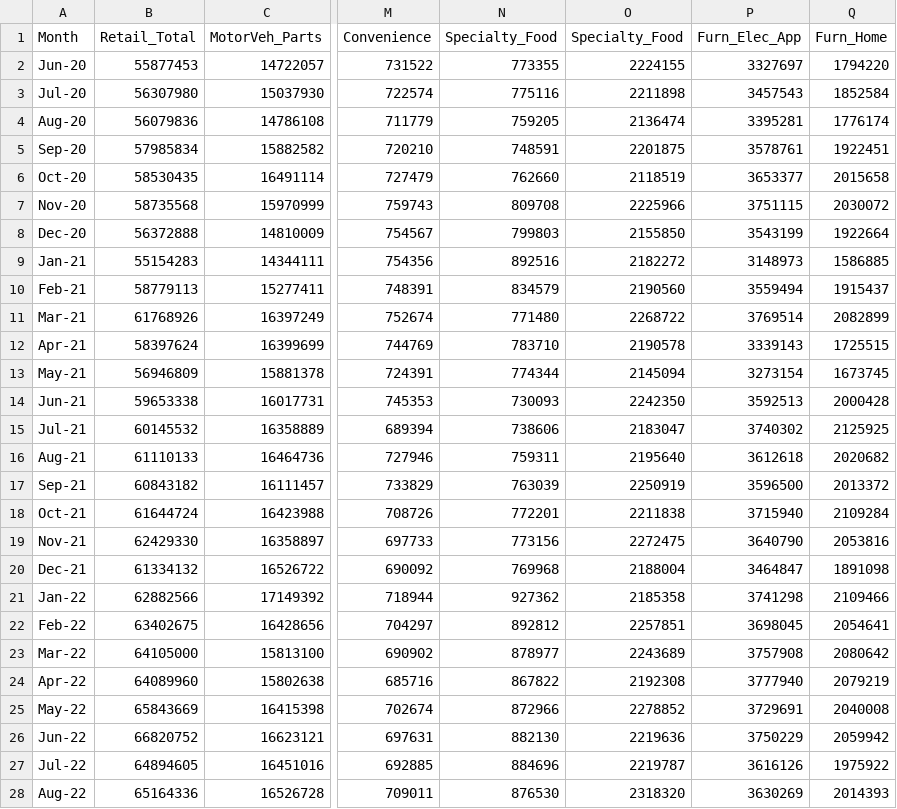
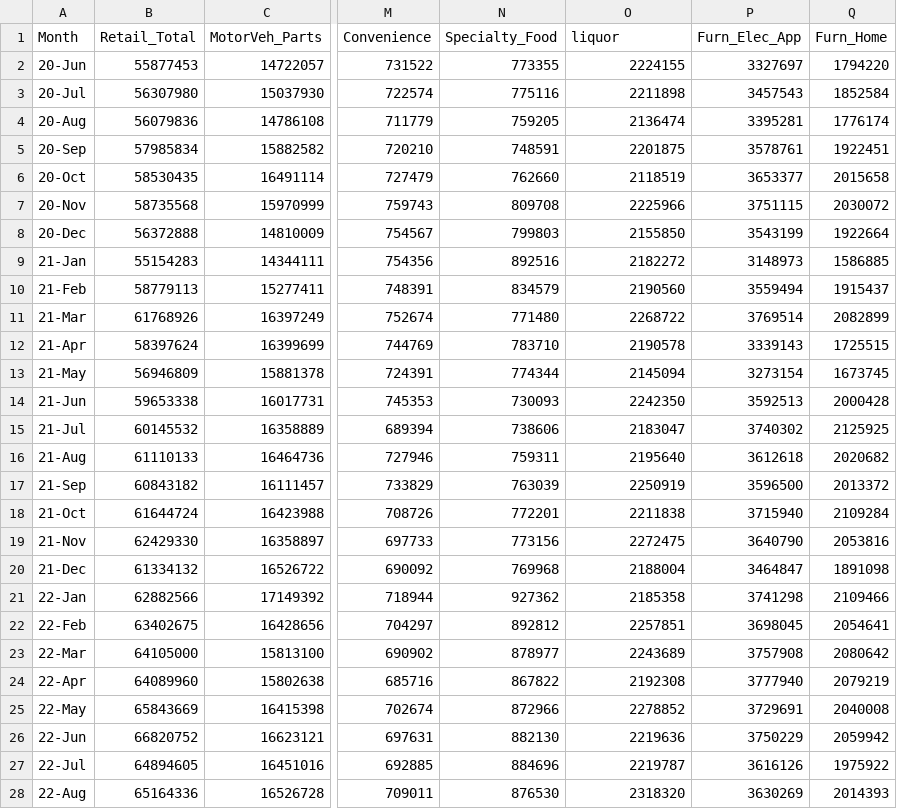
Before and after one commit to maryammofrad/Datasets, a CSV file: Canadian_Monthly_Retail_Sales.csv, drawn as a sheet; only a part is shown, gaps mark what is left out; the diff covers the shown part only; the diff names each change by its address in the sheet, - before the commit and + after, or states it on an @@ line.

Commit message:
Add files via upload

```diff
--- a/Canadian_Monthly_Retail_Sales.csv
+++ b/Canadian_Monthly_Retail_Sales.csv
-O1: Specialty_Food
+O1: liquor
-A2 (Month): Jun-20
+A2 (Month): 20-Jun
-A3 (Month): Jul-20
+A3 (Month): 20-Jul
-A4 (Month): Aug-20
+A4 (Month): 20-Aug
-A5 (Month): Sep-20
+A5 (Month): 20-Sep
-A6 (Month): Oct-20
+A6 (Month): 20-Oct
-A7 (Month): Nov-20
+A7 (Month): 20-Nov
-A8 (Month): Dec-20
+A8 (Month): 20-Dec
-A9 (Month): Jan-21
+A9 (Month): 21-Jan
-A10 (Month): Feb-21
+A10 (Month): 21-Feb
-A11 (Month): Mar-21
+A11 (Month): 21-Mar
-A12 (Month): Apr-21
+A12 (Month): 21-Apr
-A13 (Month): May-21
+A13 (Month): 21-May
-A14 (Month): Jun-21
+A14 (Month): 21-Jun
-A15 (Month): Jul-21
+A15 (Month): 21-Jul
-A16 (Month): Aug-21
+A16 (Month): 21-Aug
-A17 (Month): Sep-21
+A17 (Month): 21-Sep
-A18 (Month): Oct-21
+A18 (Month): 21-Oct
-A19 (Month): Nov-21
+A19 (Month): 21-Nov
-A20 (Month): Dec-21
+A20 (Month): 21-Dec
-A21 (Month): Jan-22
+A21 (Month): 22-Jan
-A22 (Month): Feb-22
+A22 (Month): 22-Feb
-A23 (Month): Mar-22
+A23 (Month): 22-Mar
-A24 (Month): Apr-22
+A24 (Month): 22-Apr
-A25 (Month): May-22
+A25 (Month): 22-May
-A26 (Month): Jun-22
+A26 (Month): 22-Jun
-A27 (Month): Jul-22
+A27 (Month): 22-Jul
-A28 (Month): Aug-22
+A28 (Month): 22-Aug
```
Also changed, not shown: 34 edited cells elsewhere in this file.
